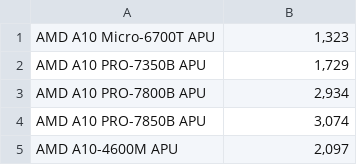
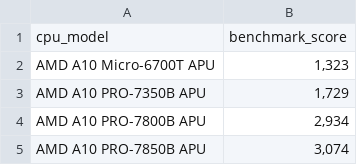
Before and after one commit to b-nouri/Laptop-price-prediction-using-R, a CSV file: CPU_Benchmark.csv, drawn as a sheet; only a part is shown; the shorter side is filled out with more unchanged rows; the diff names each change by its address in the sheet, - before the commit and + after, or states it on an @@ line.

Commit message:
Add files via upload

```diff
--- a/CPU_Benchmark.csv
+++ b/CPU_Benchmark.csv
+row 1: cpu_model | benchmark_score
```
